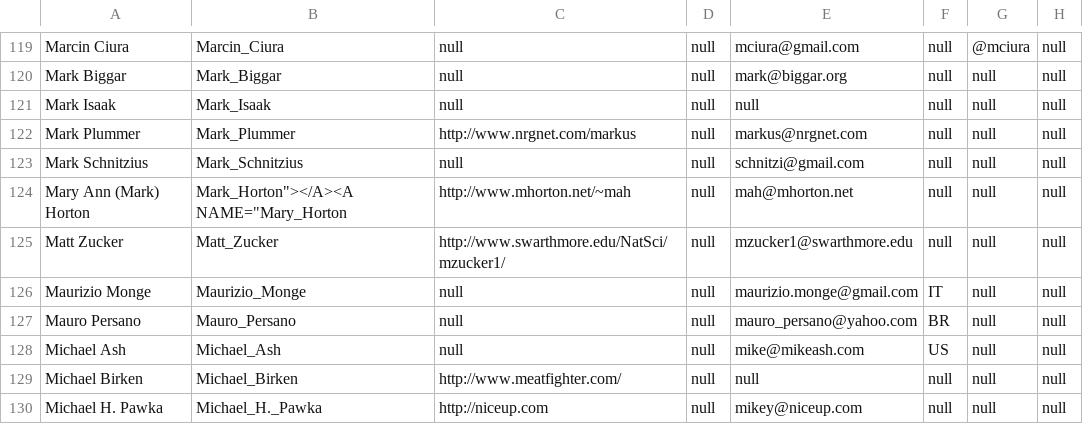
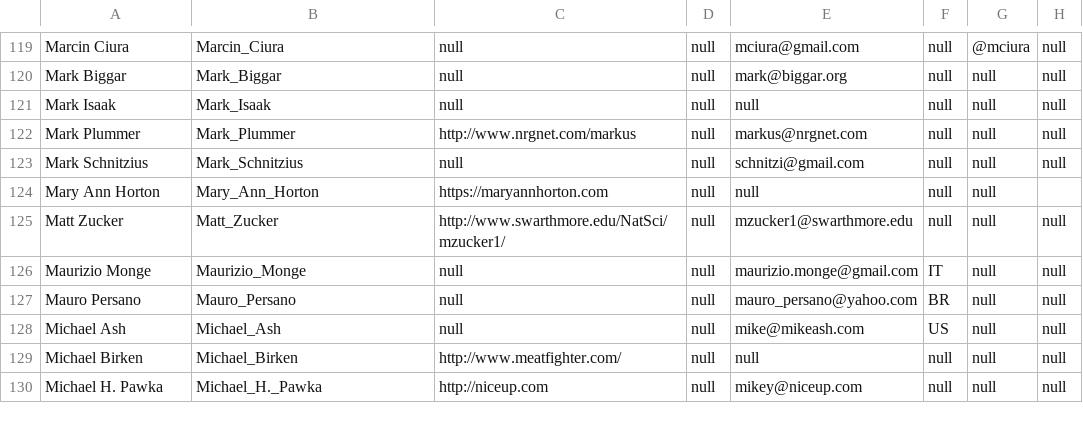
Before and after one commit to ioccc-src/winner, a CSV file: tmp/winners.csv, drawn as a sheet; only a part is shown, gaps mark what is left out.

Commit message:
Mark Ann Horton -> Mary Ann Horton
Mary Ann Horton (who gave us uuencode, contributed to BSD Unix amongst
other things) is transgender and she goes by the name Mary Ann so the
website should also say that (it had (Mark) in it which was her
birth name).

Fixed the URL as well as the old one is no longer valid.

```diff
--- a/tmp/winners.csv
+++ b/tmp/winners.csv
@@ -123,3 +123,3 @@ Mark Plummer,Mark_Plummer,http://www.nrgnet.com/markus,null,markus@nrgnet.com,nu
 Mark Schnitzius,Mark_Schnitzius,null,null,schnitzi@gmail.com,null,null,null
-Mary Ann (Mark) Horton,Mark_Horton"></A><A NAME="Mary_Horton,http://www.mhorton.net/~mah,null,mah@mhorton.net,null,null,null
+Mary Ann Horton,Mary_Ann_Horton,https://maryannhorton.com,null,null,null,null
 Matt Zucker,Matt_Zucker,http://www.swarthmore.edu/NatSci/mzucker1/,null,mzucker1@swarthmore.edu,null,null,null
```
Also changed, not shown: 2 other files.
